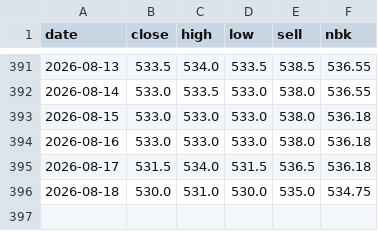
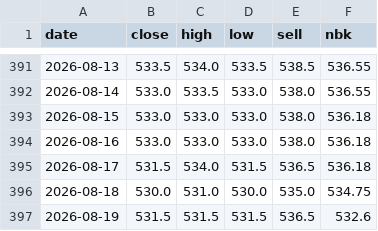
Before and after one commit to saiganym/eur-kzt-watch, a CSV file: data/rates.csv, drawn as a sheet; only a part is shown, gaps mark what is left out.

```diff
--- a/data/rates.csv
+++ b/data/rates.csv
@@ -396 +396,2 @@ date,close,high,low,sell,nbk
 2026-08-18,530.0,531.0,530.0,535.0,534.75
+2026-08-19,531.5,531.5,531.5,536.5,532.6
```
Also changed, not shown: 3 other files.
